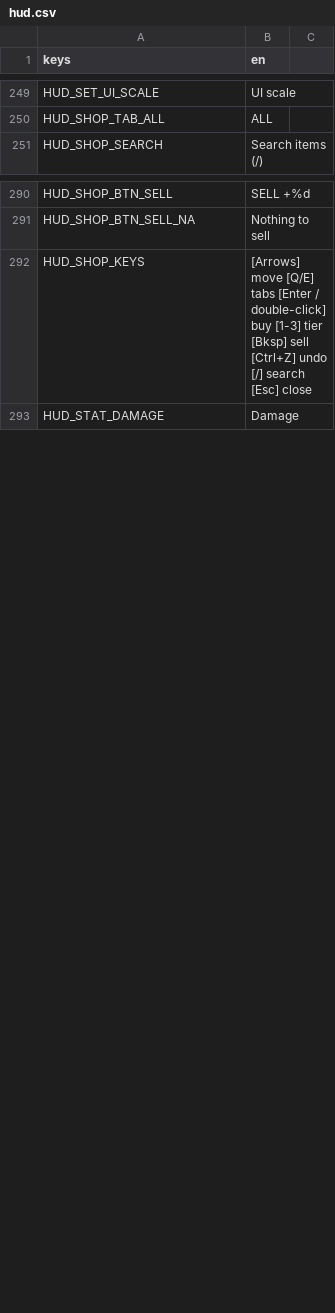
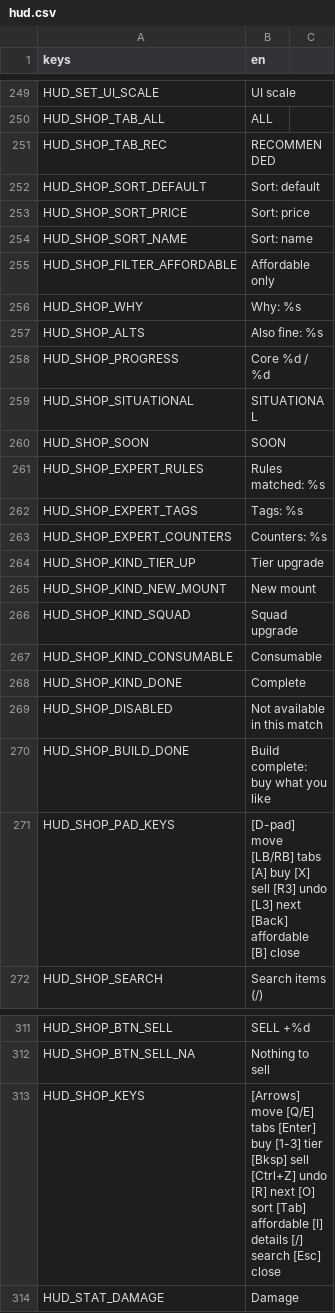
Before and after one commit to LetsManu/Cybergram, a CSV file: assets/localization/hud.csv, drawn as a sheet; only a part is shown, gaps mark what is left out.

```diff
--- a/assets/localization/hud.csv
+++ b/assets/localization/hud.csv
@@ -250,2 +250,23 @@ HUD_SET_UI_SCALE,UI scale
 HUD_SHOP_TAB_ALL,ALL
+HUD_SHOP_TAB_REC,RECOMMENDED
+HUD_SHOP_SORT_DEFAULT,Sort: default
+HUD_SHOP_SORT_PRICE,Sort: price
+HUD_SHOP_SORT_NAME,Sort: name
+HUD_SHOP_FILTER_AFFORDABLE,Affordable only
+HUD_SHOP_WHY,Why: %s
+HUD_SHOP_ALTS,Also fine: %s
+HUD_SHOP_PROGRESS,Core %d / %d
+HUD_SHOP_SITUATIONAL,SITUATIONAL
+HUD_SHOP_SOON,SOON
+HUD_SHOP_EXPERT_RULES,Rules matched: %s
+HUD_SHOP_EXPERT_TAGS,Tags: %s
+HUD_SHOP_EXPERT_COUNTERS,Counters: %s
+HUD_SHOP_KIND_TIER_UP,Tier upgrade
+HUD_SHOP_KIND_NEW_MOUNT,New mount
+HUD_SHOP_KIND_SQUAD,Squad upgrade
+HUD_SHOP_KIND_CONSUMABLE,Consumable
+HUD_SHOP_KIND_DONE,Complete
+HUD_SHOP_DISABLED,Not available in this match
+HUD_SHOP_BUILD_DONE,Build complete: buy what you like
+HUD_SHOP_PAD_KEYS,[D-pad] move  [LB/RB] tabs  [A] buy  [X] sell  [R3] undo  [L3] next  [Back] affordable  [B] close
 HUD_SHOP_SEARCH,Search items (/)
@@ -291,3 +312,3 @@ HUD_SHOP_BTN_SELL,SELL +%d
 HUD_SHOP_BTN_SELL_NA,Nothing to sell
-HUD_SHOP_KEYS,[Arrows] move  [Q/E] tabs  [Enter / double-click] buy  [1-3] tier  [Bksp] sell  [Ctrl+Z] undo  [/] search  [Esc] close
+HUD_SHOP_KEYS,[Arrows] move  [Q/E] tabs  [Enter] buy  [1-3] tier  [Bksp] sell  [Ctrl+Z] undo  [R] next  [O] sort  [Tab] affordable  [I] details  [/] search  [Esc] close
 HUD_STAT_DAMAGE,Damage
```
Also changed, not shown: 4 other files.
